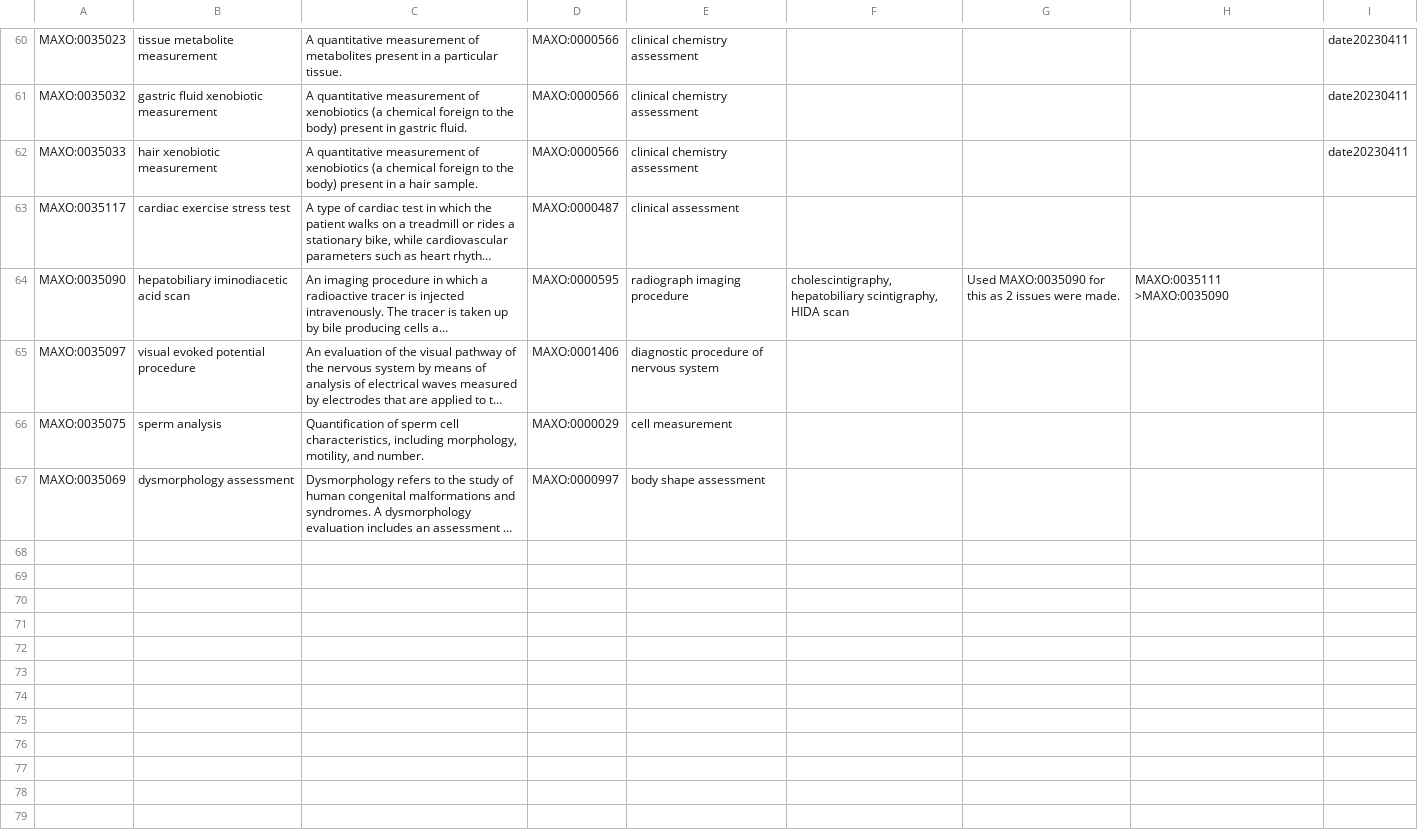
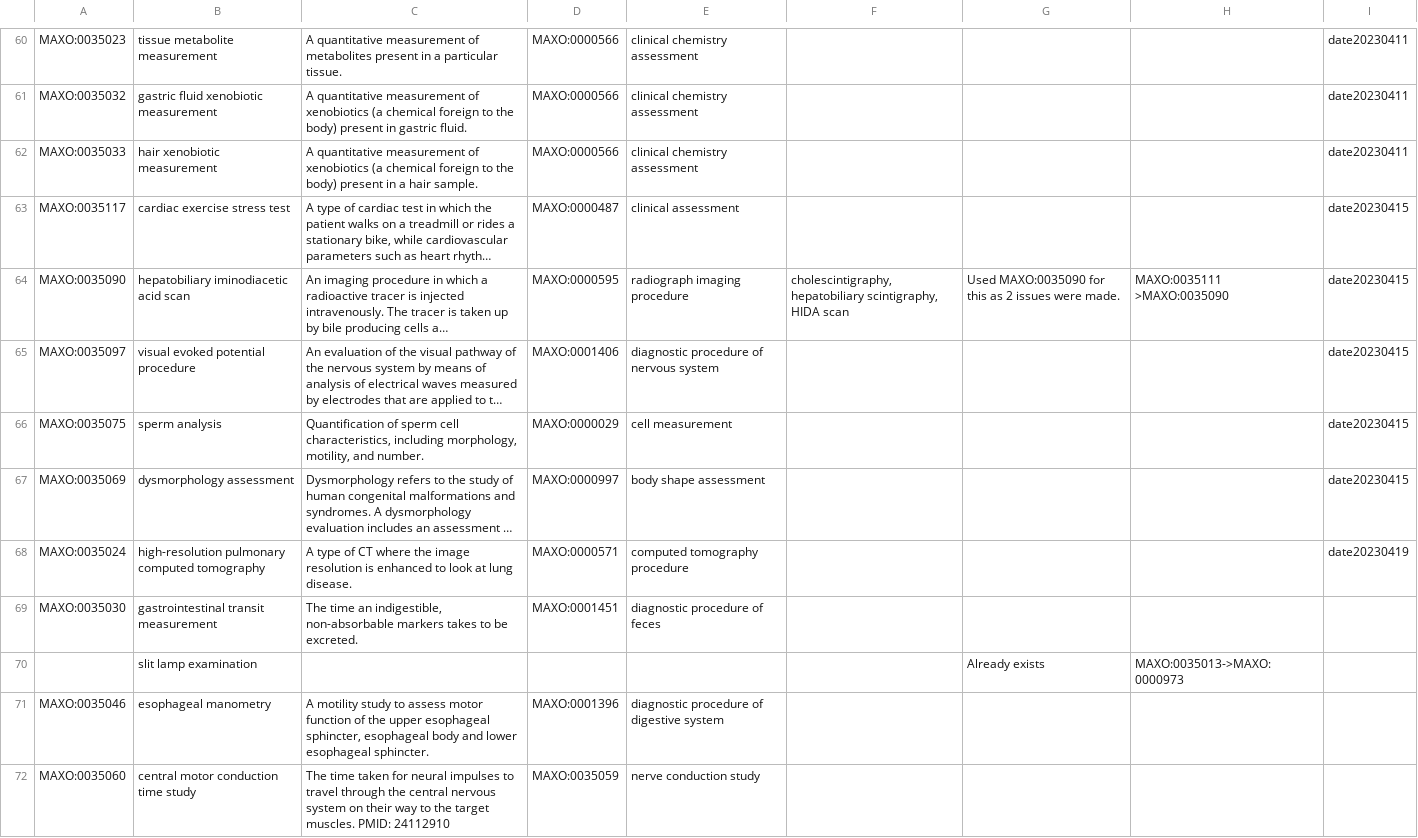
Before and after one commit to monarch-initiative/MAxO, a TSV file: src/templates/maxo-in-progress.tsv, drawn as a sheet; only a part is shown, gaps mark what is left out; long unchanged cells end in …; the diff covers the shown part only; the diff names each change by its address in the sheet, - before the commit and + after, or states it on an @@ line.

Commit message:
add robot template terms

```diff
--- a/src/templates/maxo-in-progress.tsv
+++ b/src/templates/maxo-in-progress.tsv
-I63:I67: (empty)
+I63:I67: date20230415
+row 68: MAXO:0035024 | high-resolution pulmonary computed tomography | A type of CT where the image resolution is enhanced to look at lung disease. | MAXO:0000571 | computed tomography procedure |  |  |  | date20230419
+row 69: MAXO:0035030 | gastrointestinal transit measurement | The time an indigestible, non-absorbable markers takes to be excreted. | MAXO:0001451 | diagnostic procedure of feces
+row 70:  | slit lamp examination |  |  |  |  | Already exists | MAXO:0035013->MAXO:0000973
+row 71: MAXO:0035046 | esophageal manometry | A motility study to assess motor function of the upper esophageal sphincter, esophageal body and lower esophageal sphincter. | MAXO:0001396 | diagnostic procedure of digestive system
+row 72: MAXO:0035060 | central motor conduction time study | The time taken for neural impulses to travel through the central nervous system on their way to the target muscles. PMID: 24112910 | MAXO:0035059 | nerve conduction study
```
Also changed, not shown: 9 added rows and 14 edited cells elsewhere in this file, 1 other file.
